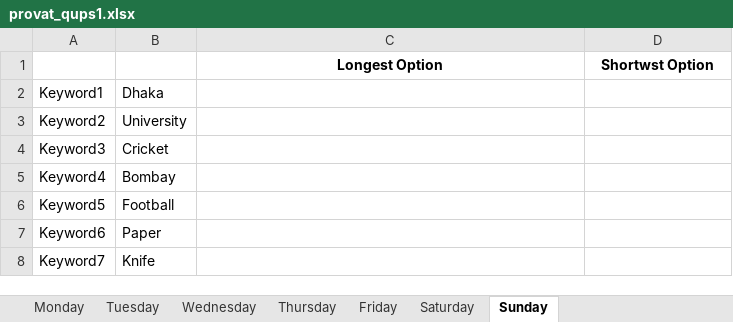
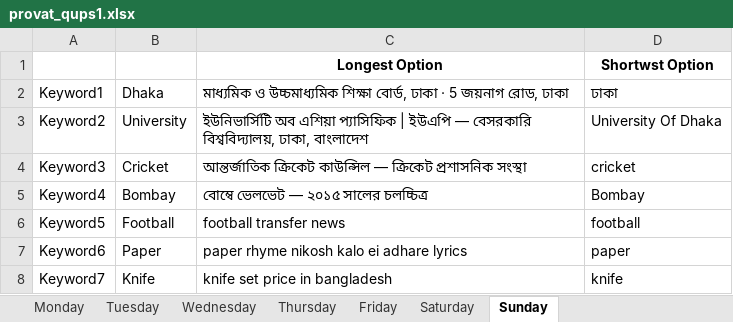
Before and after one commit to ProvatSutraDhar/QUPS_TA_1, an Excel workbook: provat_qups1.xlsx, sheet Sunday, drawn as a sheet; values as stored, in another font and other column widths than the file's, no borders; the diff names each change by its address in the sheet, - before the commit and + after, or states it on an @@ line.

```diff
--- a/provat_qups1.xlsx (sheet Sunday)
+++ b/provat_qups1.xlsx (sheet Sunday)
-C2: (empty)
+C2: মাধ্যমিক ও উচ্চমাধ্যমিক শিক্ষা বোর্ড, ঢাকা · 5 জয়নাগ রোড, ঢাকা
-D2: (empty)
+D2: ঢাকা
-C3: (empty)
+C3: ইউনিভার্সিটি অব এশিয়া প্যাসিফিক | ইউএপি — বেসরকারি বিশ্ববিদ্যালয়, ঢাকা, বাংলাদেশ
-D3: (empty)
+D3: University Of Dhaka
-C4: (empty)
+C4: আন্তর্জাতিক ক্রিকেট কাউন্সিল — ক্রিকেট প্রশাসনিক সংস্থা
-D4: (empty)
+D4: cricket
-C5: (empty)
+C5: বোম্বে ভেলভেট — ২০১৫ সালের চলচ্চিত্র
-D5: (empty)
+D5: Bombay
-C6: (empty)
+C6: football transfer news
-D6: (empty)
+D6: football
-C7: (empty)
+C7: paper rhyme nikosh kalo ei adhare lyrics
-D7: (empty)
+D7: paper
-C8: (empty)
+C8: knife set price in bangladesh
-D8: (empty)
+D8: knife
```
Also changed, not shown: 1 other file.
